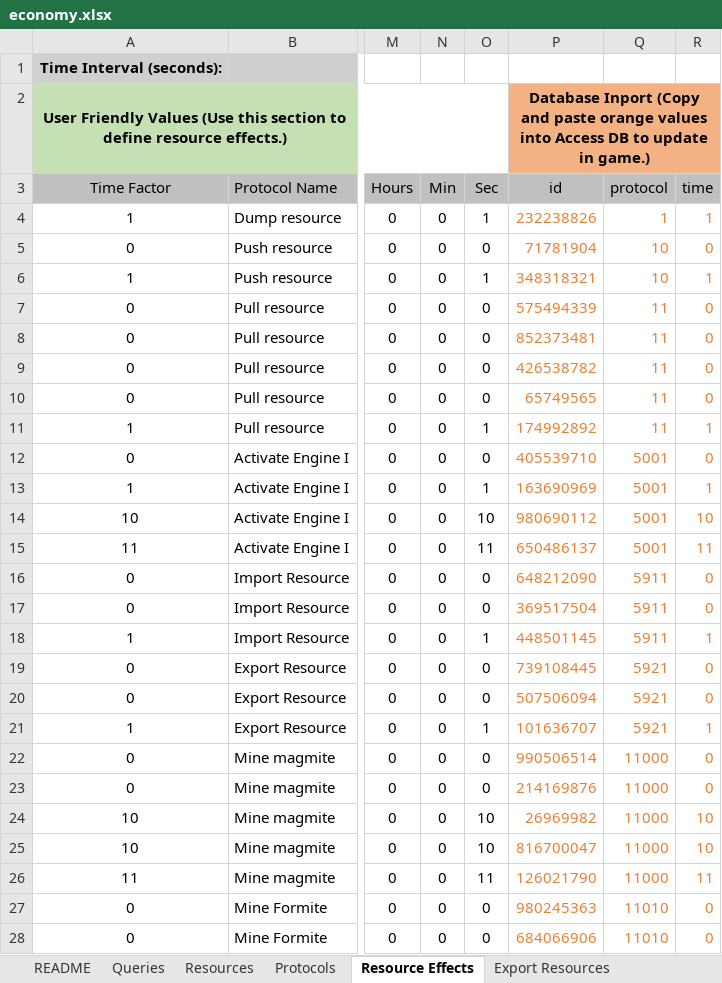
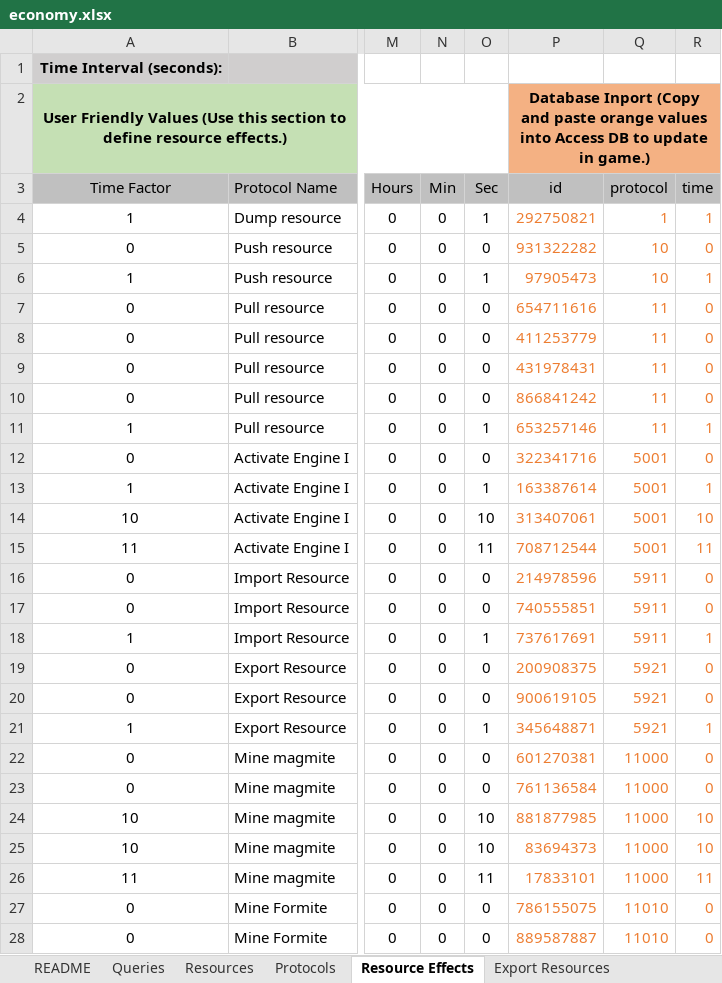
Before and after one commit to Darwin-River/Ex-Machinis, an Excel workbook: documents/economy.xlsx, sheet Resource Effects, drawn as a sheet; only a part is shown, gaps mark what is left out; values as stored, in another font and other column widths than the file's, no borders; charts and pictures and conditional formats and table styles not drawn; the diff covers the shown part only; the diff names each change by its address in the sheet, - before the commit and + after, or states it on an @@ line.

```diff
--- a/documents/economy.xlsx (sheet Resource Effects)
+++ b/documents/economy.xlsx (sheet Resource Effects)
-P4 (id): 232238826
+P4 (id): 292750821
-P5 (id): 71781904
+P5 (id): 931322282
-P6 (id): 348318321
+P6 (id): 97905473
-P7 (id): 575494339
+P7 (id): 654711616
-P8 (id): 852373481
+P8 (id): 411253779
-P9 (id): 426538782
+P9 (id): 431978431
-P10 (id): 65749565
+P10 (id): 866841242
-P11 (id): 174992892
+P11 (id): 653257146
-P12 (id): 405539710
+P12 (id): 322341716
-P13 (id): 163690969
+P13 (id): 163387614
-P14 (id): 980690112
+P14 (id): 313407061
-P15 (id): 650486137
+P15 (id): 708712544
-P16 (id): 648212090
+P16 (id): 214978596
-P17 (id): 369517504
+P17 (id): 740555851
-P18 (id): 448501145
+P18 (id): 737617691
-P19 (id): 739108445
+P19 (id): 200908375
-P20 (id): 507506094
+P20 (id): 900619105
-P21 (id): 101636707
+P21 (id): 345648871
-P22 (id): 990506514
+P22 (id): 601270381
-P23 (id): 214169876
+P23 (id): 761136584
-P24 (id): 26969982
+P24 (id): 881877985
-P25 (id): 816700047
+P25 (id): 83694373
-P26 (id): 126021790
+P26 (id): 17833101
-P27 (id): 980245363
+P27 (id): 786155075
-P28 (id): 684066906
+P28 (id): 889587887
```
Also changed, not shown: 440 edited cells elsewhere in this sheet, sheet Export Resource Effects, sheet Queries.
